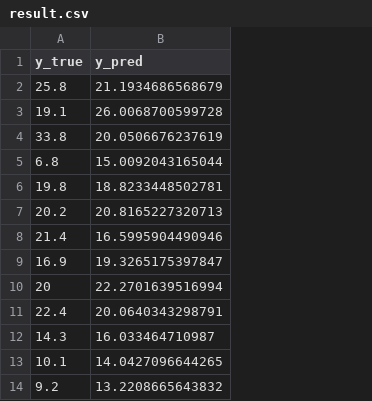
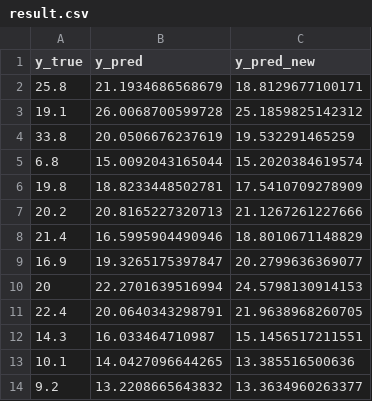
Before and after one commit to FIRerLeng/STAT628_M2-BodyFat, a CSV file: model/result.csv, drawn as a sheet; only a part is shown; the diff names each change by its address in the sheet, - before the commit and + after, or states it on an @@ line.

Commit message:
model update

```diff
--- a/model/result.csv
+++ b/model/result.csv
+column C (y_pred_new), rows 2-14: 18.8129677100171 | 25.1859825142312 | 19.532291465259 | 15.2020384619574 | 17.5410709278909 | 21.1267261227666 | 18.8010671148829 | 20.2799636369077 | 24.5798130914153 | 21.9638968260705 | 15.1456517211551 | 13.385516500636 | 13.3634960263377
```
Also changed, not shown: 3 other files.
